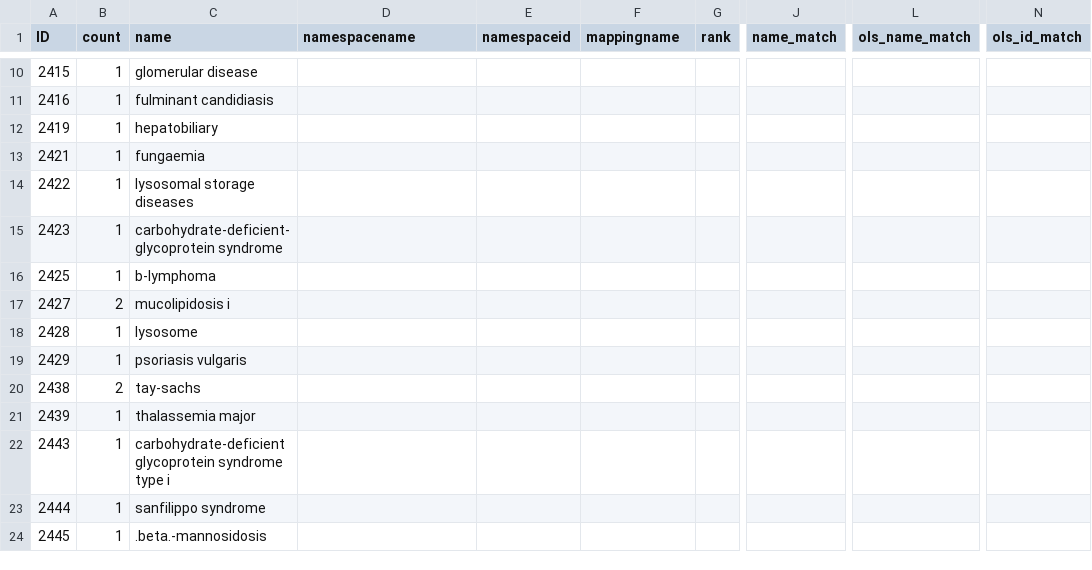
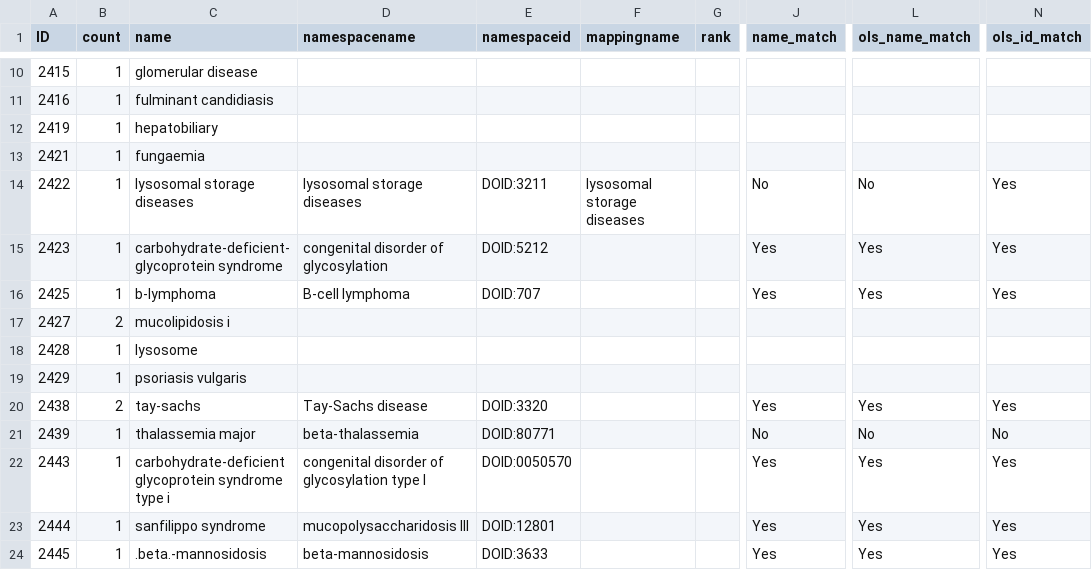
Before and after one commit to glygener/llm-metadata-mapping, a CSV file: diseases/data/unmapped names/chatgpt_unmapped_names.csv, drawn as a sheet; only a part is shown, gaps mark what is left out; the diff covers the shown part only; the diff names each change by its address in the sheet, - before the commit and + after, or states it on an @@ line.

Commit message:
EXP-007: Second baseline test of unmapped names

```diff
--- a/diseases/data/unmapped names/chatgpt_unmapped_names.csv
+++ b/diseases/data/unmapped names/chatgpt_unmapped_names.csv
-D14 (namespacename): (empty)
+D14 (namespacename): lysosomal storage diseases
-E14 (namespaceid): (empty)
+E14 (namespaceid): DOID:3211
-F14 (mappingname): (empty)
+F14 (mappingname): lysosomal storage diseases
-J14 (name_match): (empty)
+J14 (name_match): No
-L14 (ols_name_match): (empty)
+L14 (ols_name_match): No
-N14:N16 (ols_id_match): (empty)
+N14:N16 (ols_id_match): Yes
-D15 (namespacename): (empty)
+D15 (namespacename): congenital disorder of glycosylation
-E15 (namespaceid): (empty)
+E15 (namespaceid): DOID:5212
-J15:J16 (name_match): (empty)
+J15:J16 (name_match): Yes
-L15:L16 (ols_name_match): (empty)
+L15:L16 (ols_name_match): Yes
-D16 (namespacename): (empty)
+D16 (namespacename): B-cell lymphoma
-E16 (namespaceid): (empty)
+E16 (namespaceid): DOID:707
-D20 (namespacename): (empty)
+D20 (namespacename): Tay-Sachs disease
-E20 (namespaceid): (empty)
+E20 (namespaceid): DOID:3320
-J20 (name_match): (empty)
+J20 (name_match): Yes
-L20 (ols_name_match): (empty)
+L20 (ols_name_match): Yes
-N20 (ols_id_match): (empty)
+N20 (ols_id_match): Yes
-D21 (namespacename): (empty)
+D21 (namespacename): beta-thalassemia
-E21 (namespaceid): (empty)
+E21 (namespaceid): DOID:80771
-J21 (name_match): (empty)
+J21 (name_match): No
-L21 (ols_name_match): (empty)
+L21 (ols_name_match): No
-N21 (ols_id_match): (empty)
+N21 (ols_id_match): No
-D22 (namespacename): (empty)
+D22 (namespacename): congenital disorder of glycosylation type I
-E22 (namespaceid): (empty)
+E22 (namespaceid): DOID:0050570
-J22:J24 (name_match): (empty)
+J22:J24 (name_match): Yes
-L22:L24 (ols_name_match): (empty)
+L22:L24 (ols_name_match): Yes
-N22:N24 (ols_id_match): (empty)
+N22:N24 (ols_id_match): Yes
-D23 (namespacename): (empty)
+D23 (namespacename): mucopolysaccharidosis III
-E23 (namespaceid): (empty)
+E23 (namespaceid): DOID:12801
-D24 (namespacename): (empty)
+D24 (namespacename): beta-mannosidosis
-E24 (namespaceid): (empty)
+E24 (namespaceid): DOID:3633
```
Also changed, not shown: 94 edited cells elsewhere in this file.
